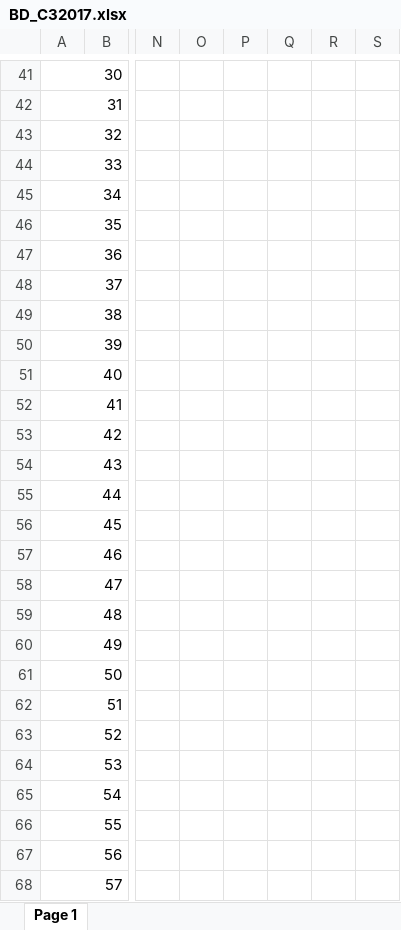
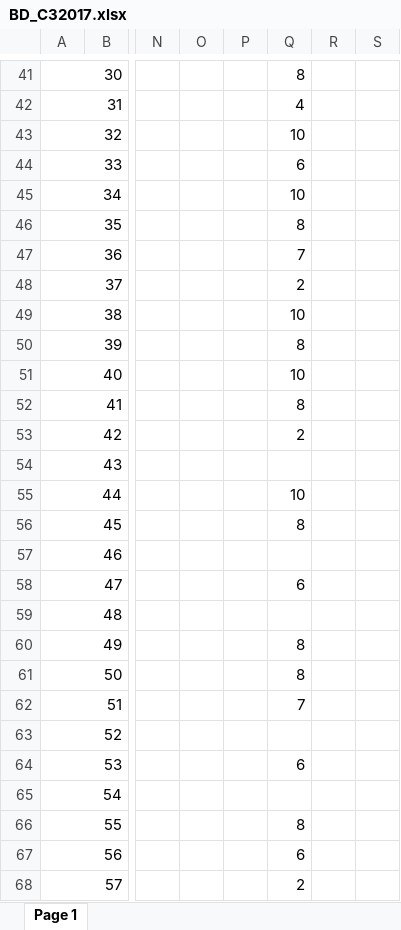
Before and after one commit to sgermosen/DocumentosUniversitarios, an Excel workbook: OYM/_Documentos Comunes/BD_C32017.xlsx, sheet Page 1, drawn as a sheet; only a part is shown, gaps mark what is left out; values as stored, in another font and other column widths than the file's, no borders; the diff covers the shown part only; the diff names each change by its address in the sheet, - before the commit and + after, or states it on an @@ line.

```diff
--- a/OYM/_Documentos Comunes/BD_C32017.xlsx (sheet Page 1)
+++ b/OYM/_Documentos Comunes/BD_C32017.xlsx (sheet Page 1)
-Q41: (empty)
+Q41: 8
-Q42: (empty)
+Q42: 4
-Q43: (empty)
+Q43: 10
-Q44: (empty)
+Q44: 6
-Q45: (empty)
+Q45: 10
-Q46: (empty)
+Q46: 8
-Q47: (empty)
+Q47: 7
-Q48: (empty)
+Q48: 2
-Q49: (empty)
+Q49: 10
-Q50: (empty)
+Q50: 8
-Q51: (empty)
+Q51: 10
-Q52: (empty)
+Q52: 8
-Q53: (empty)
+Q53: 2
-Q55: (empty)
+Q55: 10
-Q56: (empty)
+Q56: 8
-Q58: (empty)
+Q58: 6
-Q60:Q61: (empty)
+Q60:Q61: 8
-Q62: (empty)
+Q62: 7
-Q64: (empty)
+Q64: 6
-Q66: (empty)
+Q66: 8
-Q67: (empty)
+Q67: 6
-Q68: (empty)
+Q68: 2
```
Also changed, not shown: 22 edited cells elsewhere in this sheet, 3 other files.
